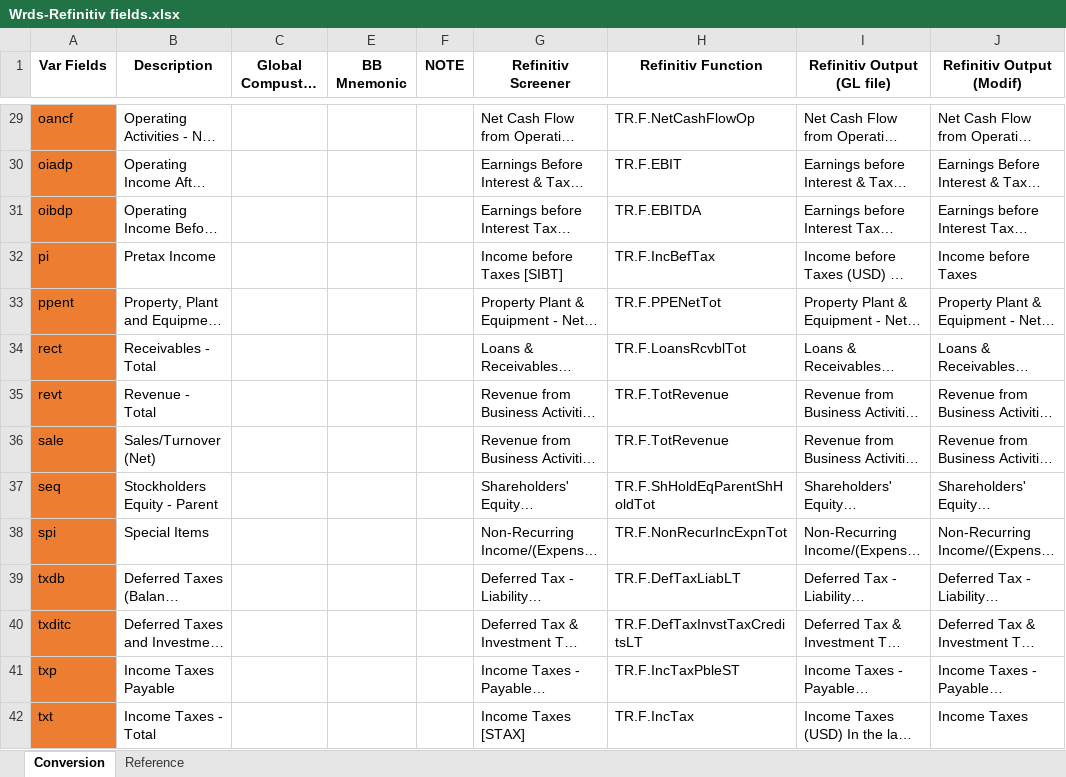
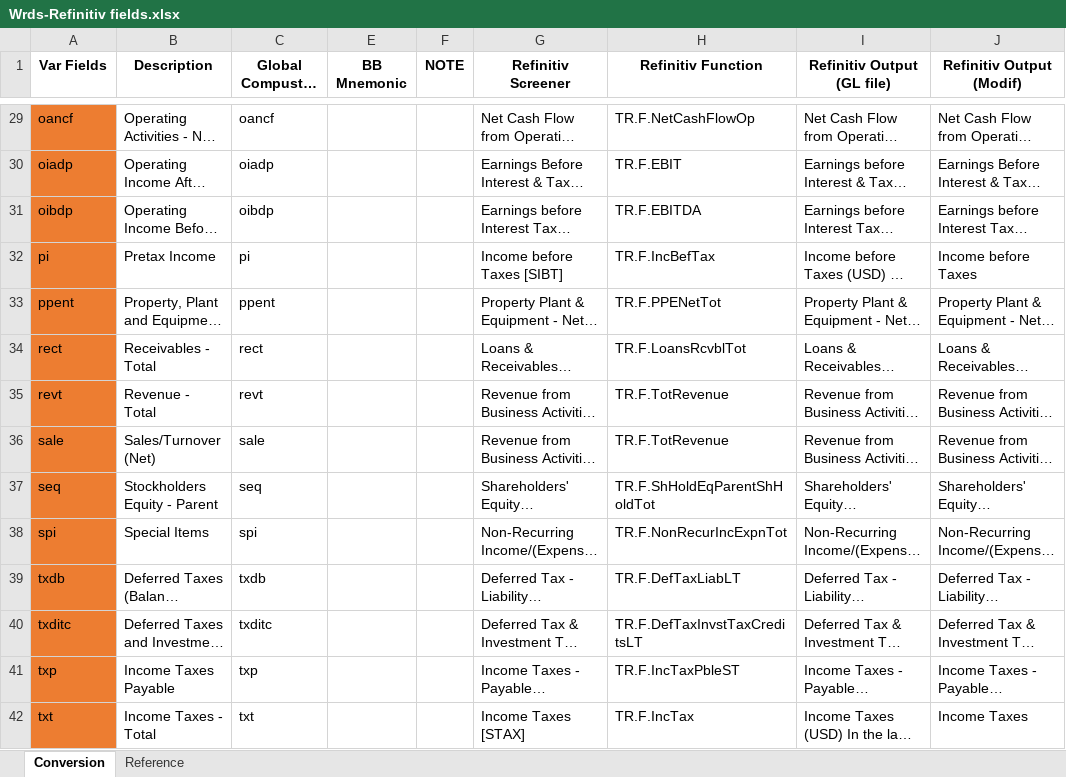
Before and after one commit to syalabi-seet/DataMining, an Excel workbook: assets/metadata/Wrds-Refinitiv fields.xlsx, sheet Conversion, drawn as a sheet; only a part is shown, gaps mark what is left out; long unchanged cells end in …; values as stored, in another font and other column widths than the file's, no borders; the diff covers the shown part only; the diff names each change by its address in the sheet, - before the commit and + after, or states it on an @@ line.

```diff
--- a/assets/metadata/Wrds-Refinitiv fields.xlsx (sheet Conversion)
+++ b/assets/metadata/Wrds-Refinitiv fields.xlsx (sheet Conversion)
-C29 (Global Compustat Annual): (empty)
+C29 (Global Compustat Annual): oancf
-C30 (Global Compustat Annual): (empty)
+C30 (Global Compustat Annual): oiadp
-C31 (Global Compustat Annual): (empty)
+C31 (Global Compustat Annual): oibdp
-C32 (Global Compustat Annual): (empty)
+C32 (Global Compustat Annual): pi
-C33 (Global Compustat Annual): (empty)
+C33 (Global Compustat Annual): ppent
-C34 (Global Compustat Annual): (empty)
+C34 (Global Compustat Annual): rect
-C35 (Global Compustat Annual): (empty)
+C35 (Global Compustat Annual): revt
-C36 (Global Compustat Annual): (empty)
+C36 (Global Compustat Annual): sale
-C37 (Global Compustat Annual): (empty)
+C37 (Global Compustat Annual): seq
-C38 (Global Compustat Annual): (empty)
+C38 (Global Compustat Annual): spi
-C39 (Global Compustat Annual): (empty)
+C39 (Global Compustat Annual): txdb
-C40 (Global Compustat Annual): (empty)
+C40 (Global Compustat Annual): txditc
-C41 (Global Compustat Annual): (empty)
+C41 (Global Compustat Annual): txp
-C42 (Global Compustat Annual): (empty)
+C42 (Global Compustat Annual): txt
```
Also changed, not shown: 50 edited cells elsewhere in this sheet, 1 other file.
